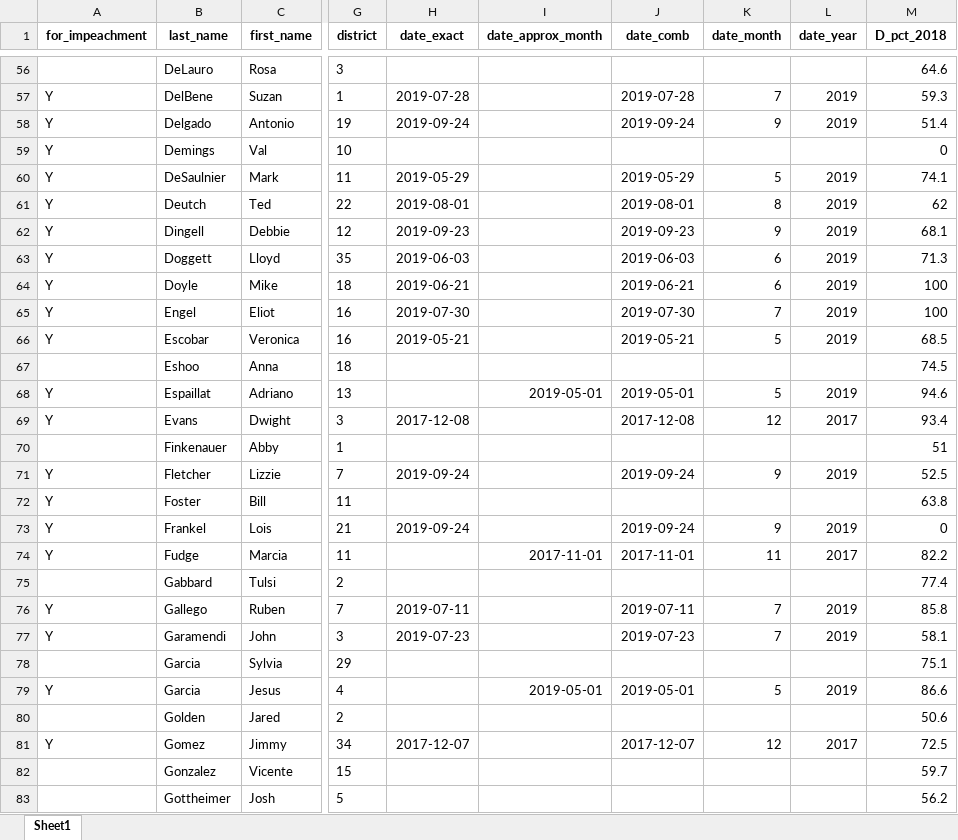
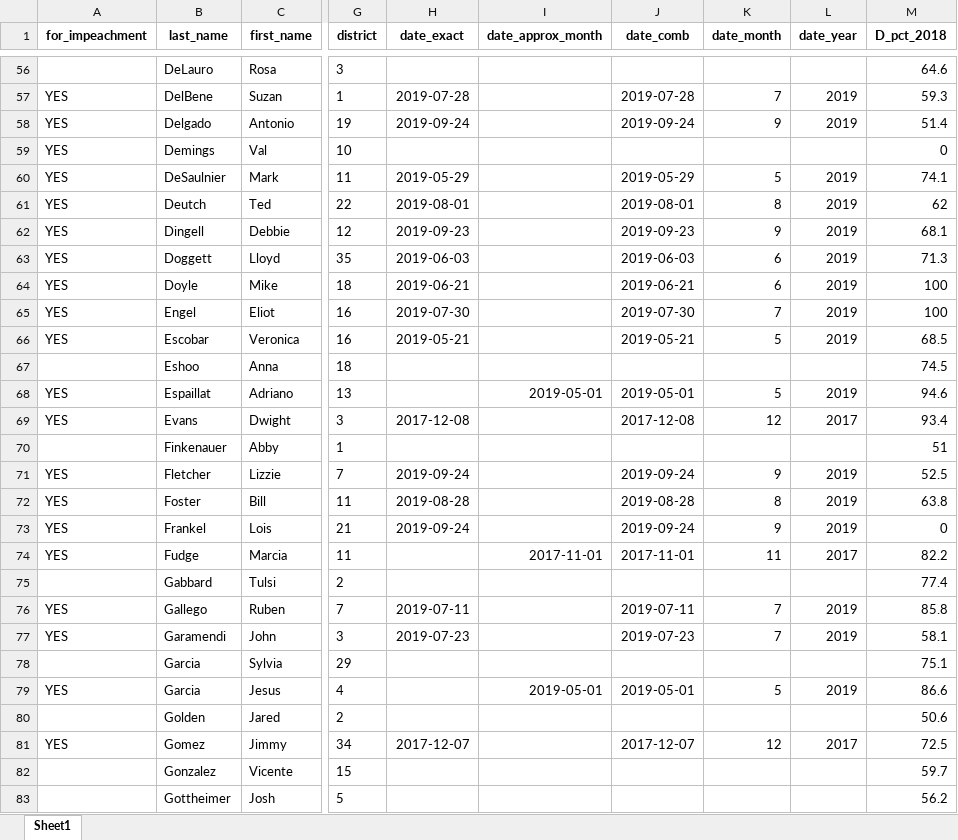
Before and after one commit to amkessler/cnn_impeachment_tallies, an Excel workbook: output/joined_impeachment.xlsx, sheet Sheet1, drawn as a sheet; only a part is shown, gaps mark what is left out; values as stored, in another font and other column widths than the file's, no borders; the diff covers the shown part only; the diff names each change by its address in the sheet, - before the commit and + after, or states it on an @@ line.

```diff
--- a/output/joined_impeachment.xlsx (sheet Sheet1)
+++ b/output/joined_impeachment.xlsx (sheet Sheet1)
-A57:A66 (for_impeachment): Y
+A57:A66 (for_impeachment): YES
-A68:A69 (for_impeachment): Y
+A68:A69 (for_impeachment): YES
-A71:A74 (for_impeachment): Y
+A71:A74 (for_impeachment): YES
-H72 (date_exact): (empty)
+H72 (date_exact): 2019-08-28
-J72 (date_comb): (empty)
+J72 (date_comb): 2019-08-28
-K72 (date_month): (empty)
+K72 (date_month): 8
-L72 (date_year): (empty)
+L72 (date_year): 2019
-A76:A77 (for_impeachment): Y
+A76:A77 (for_impeachment): YES
-A79 (for_impeachment): Y
+A79 (for_impeachment): YES
-A81 (for_impeachment): Y
+A81 (for_impeachment): YES
```
Also changed, not shown: 199 edited cells elsewhere in this sheet, 2 other files.
